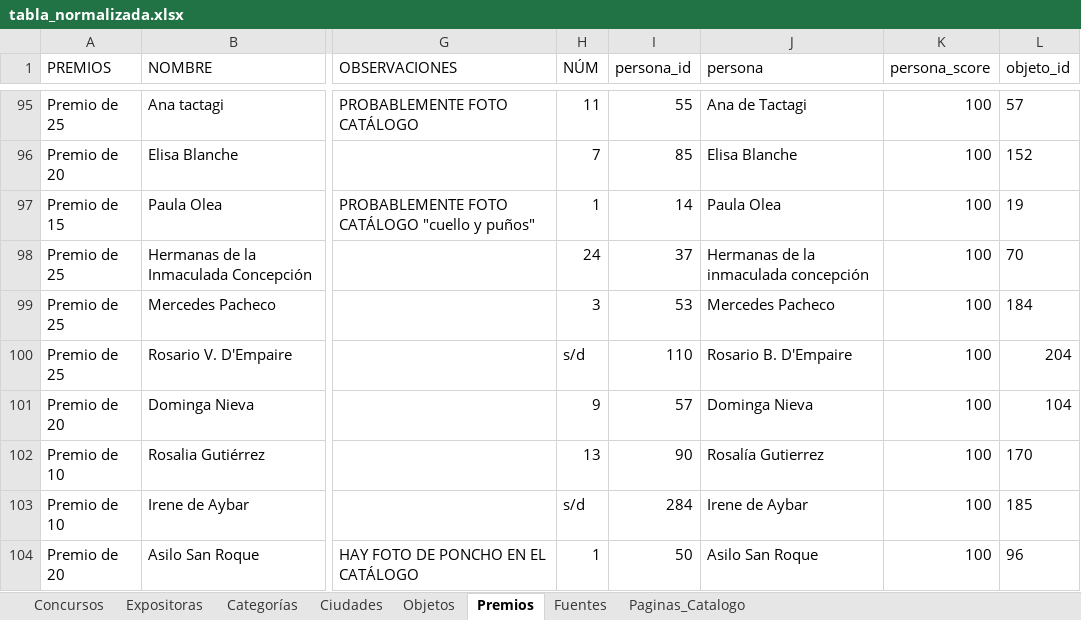
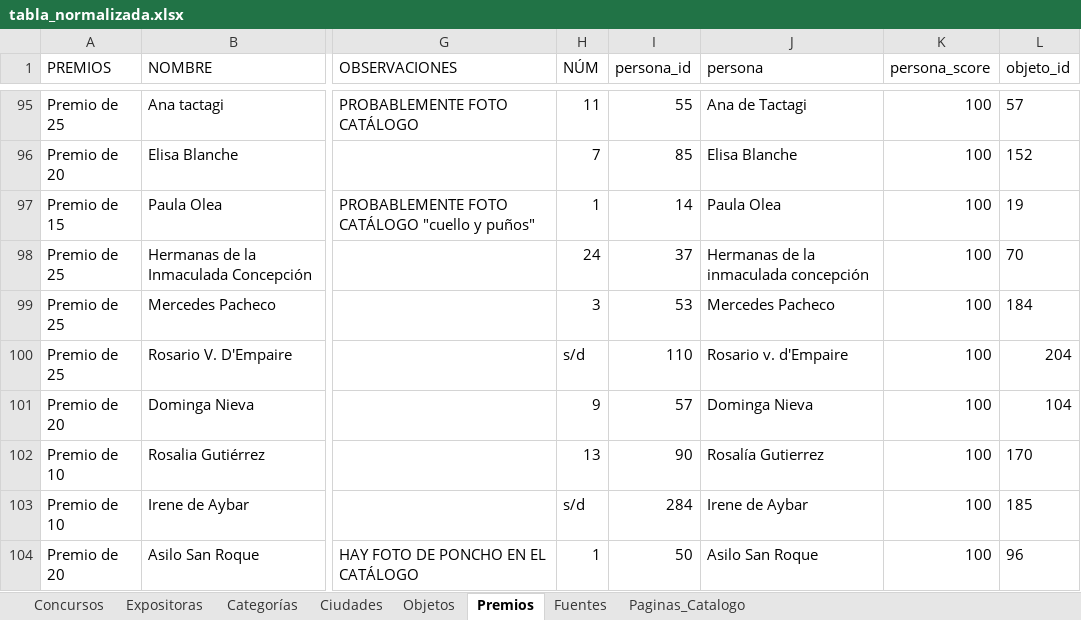
Before and after one commit to jrolandoUnsam/Cartografias-textil-tucuman, an Excel workbook: data/processed/tabla_normalizada.xlsx, sheet Premios, drawn as a sheet; only a part is shown, gaps mark what is left out; values as stored, in another font and other column widths than the file's, no borders; table styles not drawn; the diff names each change by its address in the sheet, - before the commit and + after, or states it on an @@ line.

```diff
--- a/data/processed/tabla_normalizada.xlsx (sheet Premios)
+++ b/data/processed/tabla_normalizada.xlsx (sheet Premios)
-J100 (persona): Rosario B. D'Empaire
+J100 (persona): Rosario v. d'Empaire
```
Also changed, not shown: sheet Expositoras, sheet Objetos, data/interim/tabla_normalizada_dedup.xlsx, data/interim/tabla_normalizada_manual.xlsx, 4 other files.
